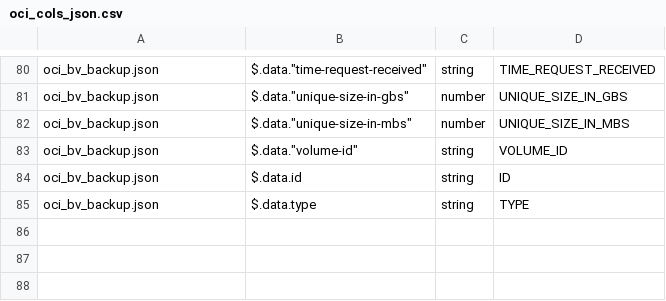
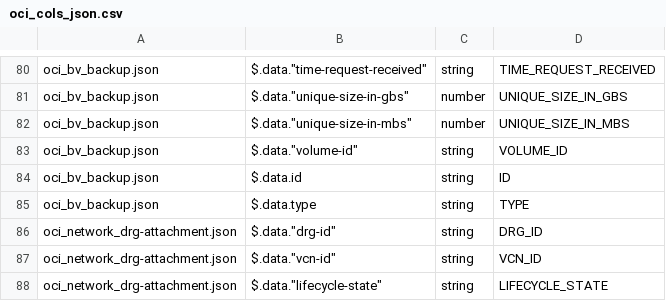
Before and after one commit to dbarj/oci360, a CSV file: sh/oci_cols_json.csv, drawn as a sheet; only a part is shown, gaps mark what is left out.

Commit message:
v2002 (#2)
* New Infrastructure View section
* moat369 updated to v2001
* Update README.md
* Bugfix on converter for columns bigger than 100 chars

```diff
--- a/sh/oci_cols_json.csv
+++ b/sh/oci_cols_json.csv
@@ -85 +85,4 @@ oci_bv_backup.json,$.data.id,string,ID
 oci_bv_backup.json,$.data.type,string,TYPE
+oci_network_drg-attachment.json,$.data."drg-id",string,DRG_ID
+oci_network_drg-attachment.json,$.data."vcn-id",string,VCN_ID
+oci_network_drg-attachment.json,$.data."lifecycle-state",string,LIFECYCLE_STATE
```
Also changed, not shown: sql/00_sections.csv, 18 other files.
